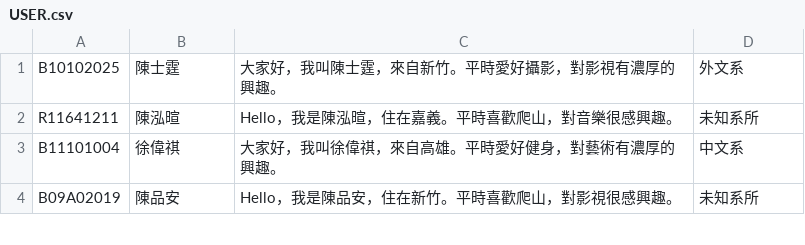
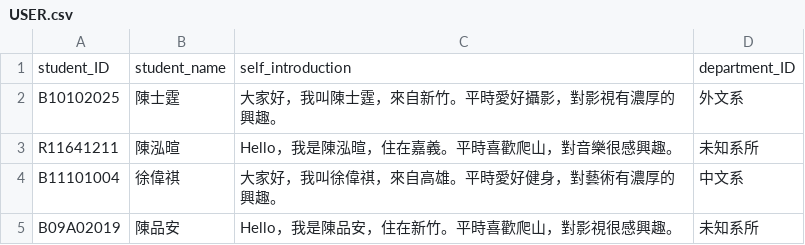
Before and after one commit to namwoam/study-connect, a CSV file: study-connect-backend/app/db/create-db/USER.csv, drawn as a sheet; only a part is shown.

```diff
--- a/study-connect-backend/app/db/create-db/USER.csv
+++ b/study-connect-backend/app/db/create-db/USER.csv
@@ -1 +1,2 @@
+student_ID,student_name,self_introduction,department_ID
 B10102025,陳士霆,大家好，我叫陳士霆，來自新竹。平時愛好攝影，對影視有濃厚的興趣。,外文系
```
Also changed, not shown: 4 other files.
